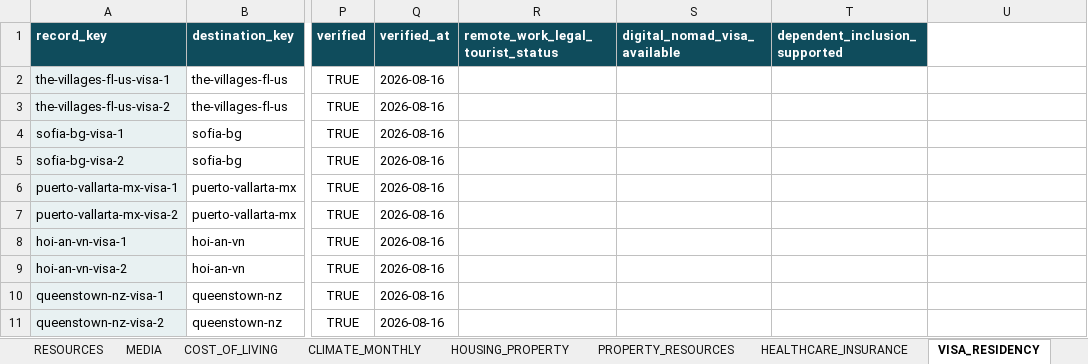
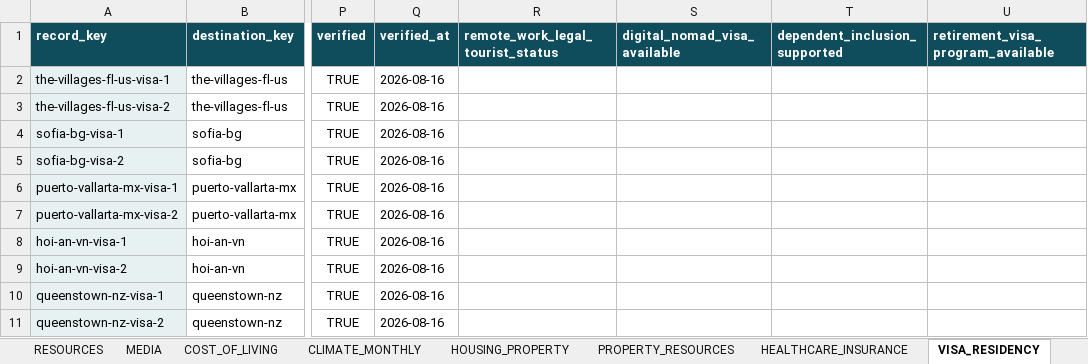
Before and after one commit to cdardano21/horizon-atlas-v2, an Excel workbook: data/DestinationFinderAI_Expansion_Batch_01_5_Destinations_v3.2.xlsx, sheet VISA_RESIDENCY, drawn as a sheet; only a part is shown, gaps mark what is left out; values as stored, in another font and other column widths than the file's, no borders; the diff names each change by its address in the sheet, - before the commit and + after, or states it on an @@ line.

```diff
--- a/data/DestinationFinderAI_Expansion_Batch_01_5_Destinations_v3.2.xlsx (sheet VISA_RESIDENCY)
+++ b/data/DestinationFinderAI_Expansion_Batch_01_5_Destinations_v3.2.xlsx (sheet VISA_RESIDENCY)
-U1: (empty)
+U1: retirement_visa_program_available
-U1 fill: none
+U1 fill: #0F4C5C
```
Also changed, not shown: sheet TAXES_FINANCE, data/DestinationFinderAI_Master_Workbook_v3.2_Pilot_Dataset.xlsx.
